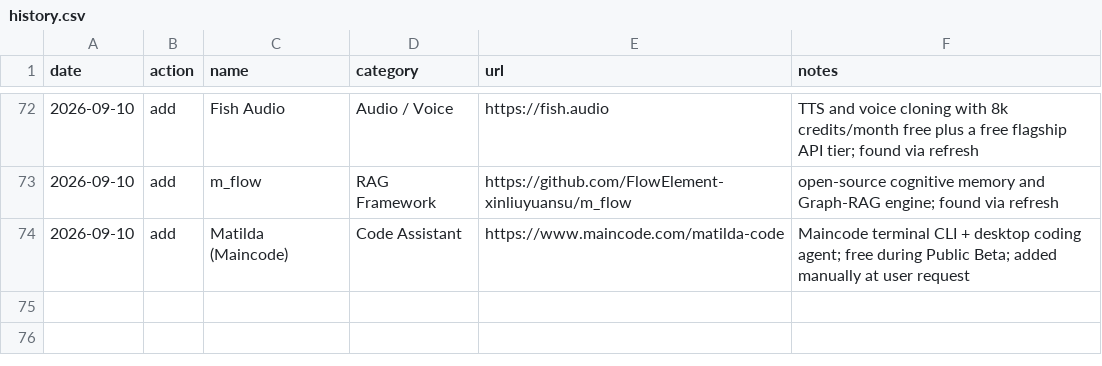
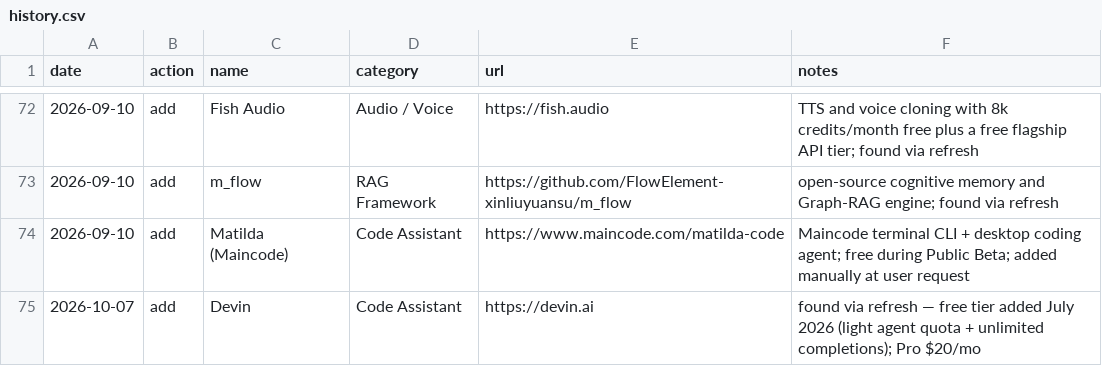
Before and after one commit to chid/free-ai, a CSV file: history.csv, drawn as a sheet; only a part is shown, gaps mark what is left out.

```diff
--- a/history.csv
+++ b/history.csv
@@ -74 +74,2 @@ date,action,name,category,url,notes
 2026-09-10,add,Matilda (Maincode),Code Assistant,https://www.maincode.com/matilda-code,Maincode terminal CLI + desktop coding agent; free during Public Beta; added manually at user request
+2026-10-07,add,Devin,Code Assistant,https://devin.ai,found via refresh — free tier added July 2026 (light agent quota + unlimited completions); Pro $20/mo
```
Also changed, not shown: resources.csv.
